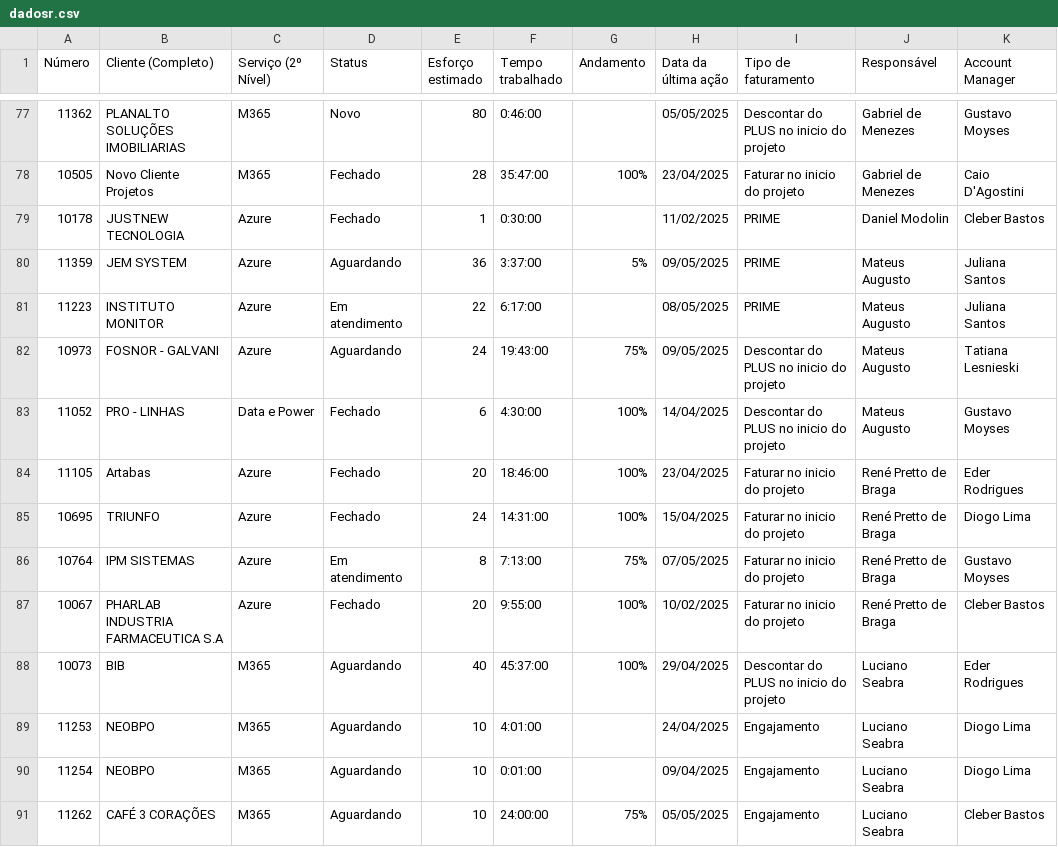
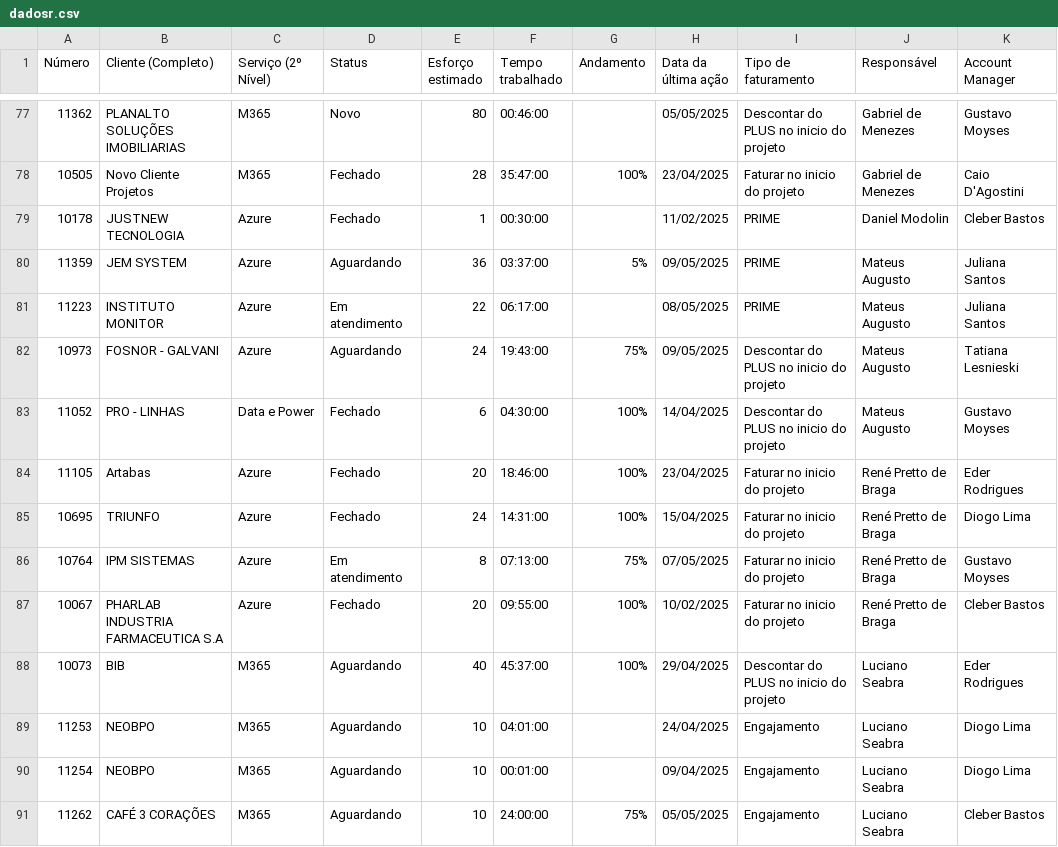
Before and after one commit to eduardokochhann/app.control360.pmo, a CSV file: data/dadosr.csv, drawn as a sheet; only a part is shown, gaps mark what is left out; the diff covers the shown part only; the diff names each change by its address in the sheet, - before the commit and + after, or states it on an @@ line.

```diff
--- a/data/dadosr.csv
+++ b/data/dadosr.csv
-F77 (Tempo trabalhado): 0:46:00
+F77 (Tempo trabalhado): 00:46:00
-F79 (Tempo trabalhado): 0:30:00
+F79 (Tempo trabalhado): 00:30:00
-F80 (Tempo trabalhado): 3:37:00
+F80 (Tempo trabalhado): 03:37:00
-F81 (Tempo trabalhado): 6:17:00
+F81 (Tempo trabalhado): 06:17:00
-F83 (Tempo trabalhado): 4:30:00
+F83 (Tempo trabalhado): 04:30:00
-F86 (Tempo trabalhado): 7:13:00
+F86 (Tempo trabalhado): 07:13:00
-F87 (Tempo trabalhado): 9:55:00
+F87 (Tempo trabalhado): 09:55:00
-F89 (Tempo trabalhado): 4:01:00
+F89 (Tempo trabalhado): 04:01:00
-F90 (Tempo trabalhado): 0:01:00
+F90 (Tempo trabalhado): 00:01:00
```
Also changed, not shown: 58 edited cells elsewhere in this file, 1 other file.
